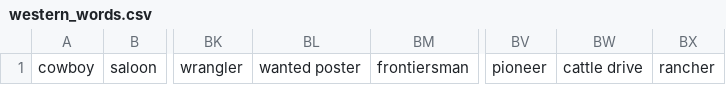
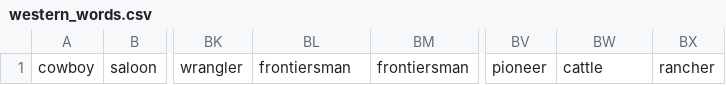
Before and after one commit to MMcClure313/Charmander-Commanders, a CSV file: western_words.csv, drawn as a sheet; only a part is shown, gaps mark what is left out; the diff names each change by its address in the sheet, - before the commit and + after, or states it on an @@ line.

```diff
--- a/western_words.csv
+++ b/western_words.csv
-BL1: wanted poster
+BL1: frontiersman
-BW1: cattle drive
+BW1: cattle
```
Also changed, not shown: ocean_words.csv, 18 other files.
